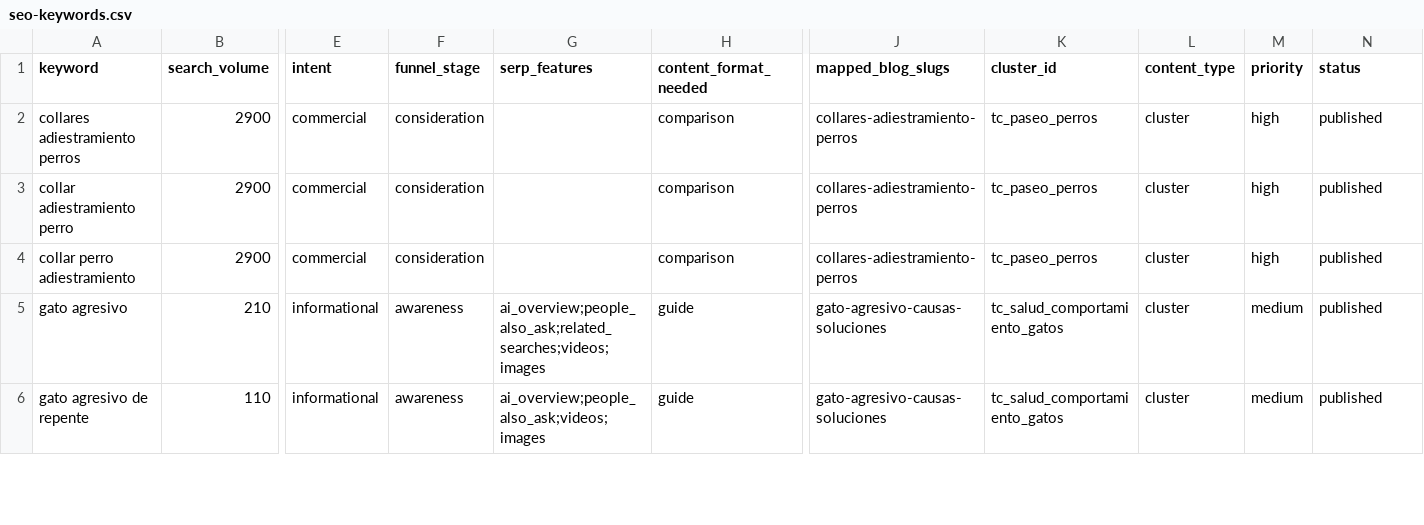
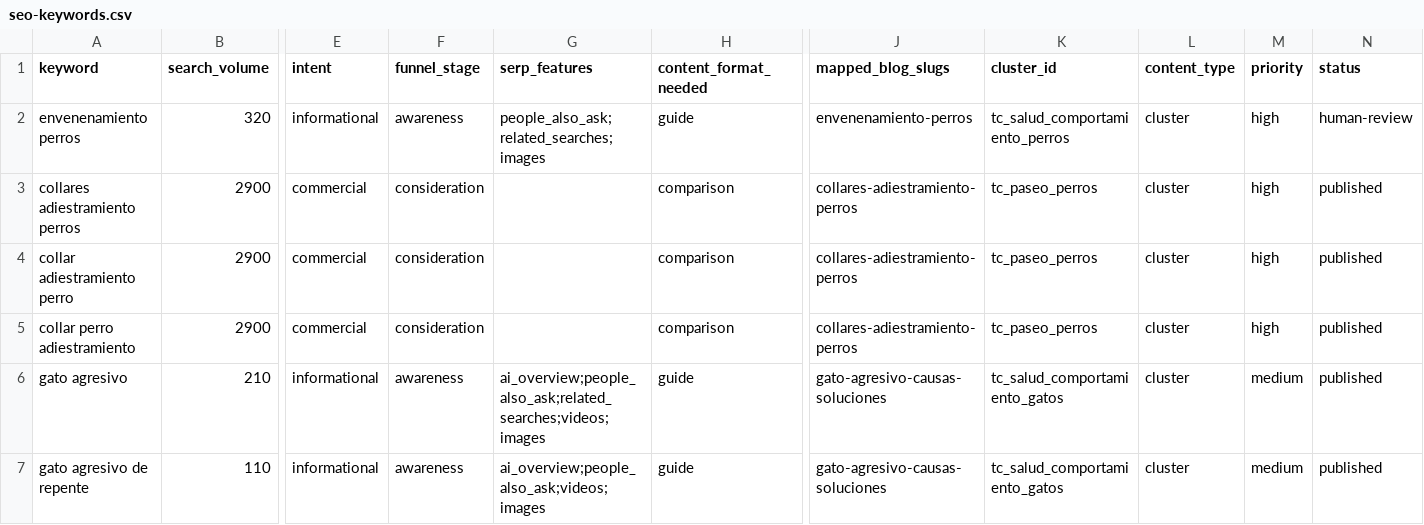
Before and after one commit to Darumo92/patasyhogar, a CSV file: .seo-engine/data/seo-keywords.csv, drawn as a sheet; only a part is shown, gaps mark what is left out; rows hold the shown columns only; the diff names each change by its address in the sheet, - before the commit and + after, or states it on an @@ line.

Commit message:
feat(content): add S18 dog poisoning guide for human review

```diff
--- a/.seo-engine/data/seo-keywords.csv
+++ b/.seo-engine/data/seo-keywords.csv
+row 2: envenenamiento perros | 320 | informational | awareness | people_also_ask;related_searches;images | guide | envenenamiento-perros | tc_salud_comportamiento_perros | cluster | high | human-review
```
Also changed, not shown: 6 other files.
